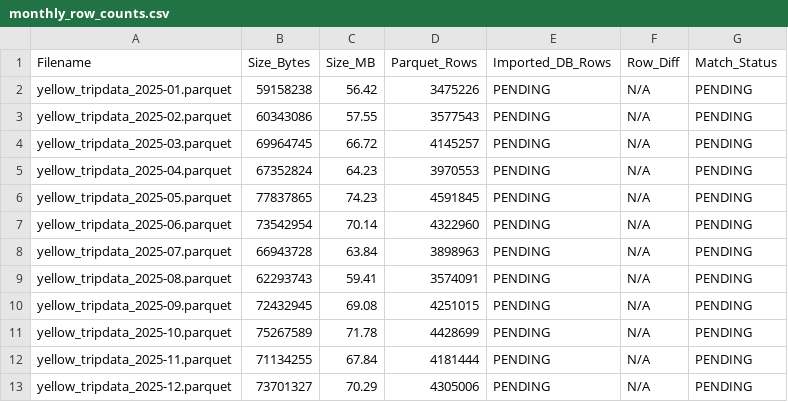
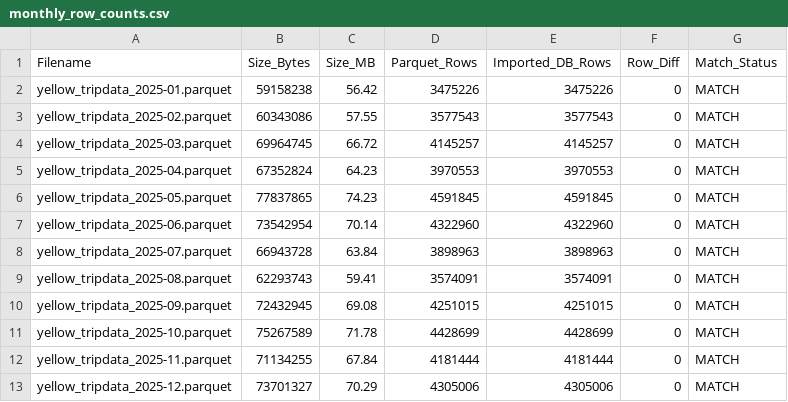
Before and after one commit to jiancpp/stadvdb-mco1, a CSV file: data/source/reports/monthly_row_counts.csv, drawn as a sheet.

```diff
--- a/data/source/reports/monthly_row_counts.csv
+++ b/data/source/reports/monthly_row_counts.csv
@@ -1,13 +1,13 @@
 Filename,Size_Bytes,Size_MB,Parquet_Rows,Imported_DB_Rows,Row_Diff,Match_Status
-yellow_tripdata_2025-01.parquet,59158238,56.42,3475226,PENDING,N/A,PENDING
-yellow_tripdata_2025-02.parquet,60343086,57.55,3577543,PENDING,N/A,PENDING
-yellow_tripdata_2025-03.parquet,69964745,66.72,4145257,PENDING,N/A,PENDING
-yellow_tripdata_2025-04.parquet,67352824,64.23,3970553,PENDING,N/A,PENDING
-yellow_tripdata_2025-05.parquet,77837865,74.23,4591845,PENDING,N/A,PENDING
-yellow_tripdata_2025-06.parquet,73542954,70.14,4322960,PENDING,N/A,PENDING
-yellow_tripdata_2025-07.parquet,66943728,63.84,3898963,PENDING,N/A,PENDING
-yellow_tripdata_2025-08.parquet,62293743,59.41,3574091,PENDING,N/A,PENDING
-yellow_tripdata_2025-09.parquet,72432945,69.08,4251015,PENDING,N/A,PENDING
-yellow_tripdata_2025-10.parquet,75267589,71.78,4428699,PENDING,N/A,PENDING
-yellow_tripdata_2025-11.parquet,71134255,67.84,4181444,PENDING,N/A,PENDING
-yellow_tripdata_2025-12.parquet,73701327,70.29,4305006,PENDING,N/A,PENDING
+yellow_tripdata_2025-01.parquet,59158238,56.42,3475226,3475226,0,MATCH
+yellow_tripdata_2025-02.parquet,60343086,57.55,3577543,3577543,0,MATCH
+yellow_tripdata_2025-03.parquet,69964745,66.72,4145257,4145257,0,MATCH
+yellow_tripdata_2025-04.parquet,67352824,64.23,3970553,3970553,0,MATCH
+yellow_tripdata_2025-05.parquet,77837865,74.23,4591845,4591845,0,MATCH
+yellow_tripdata_2025-06.parquet,73542954,70.14,4322960,4322960,0,MATCH
+yellow_tripdata_2025-07.parquet,66943728,63.84,3898963,3898963,0,MATCH
+yellow_tripdata_2025-08.parquet,62293743,59.41,3574091,3574091,0,MATCH
+yellow_tripdata_2025-09.parquet,72432945,69.08,4251015,4251015,0,MATCH
+yellow_tripdata_2025-10.parquet,75267589,71.78,4428699,4428699,0,MATCH
+yellow_tripdata_2025-11.parquet,71134255,67.84,4181444,4181444,0,MATCH
+yellow_tripdata_2025-12.parquet,73701327,70.29,4305006,4305006,0,MATCH
```
Also changed, not shown: data/source/reports/validation_results.csv, 5 other files.
